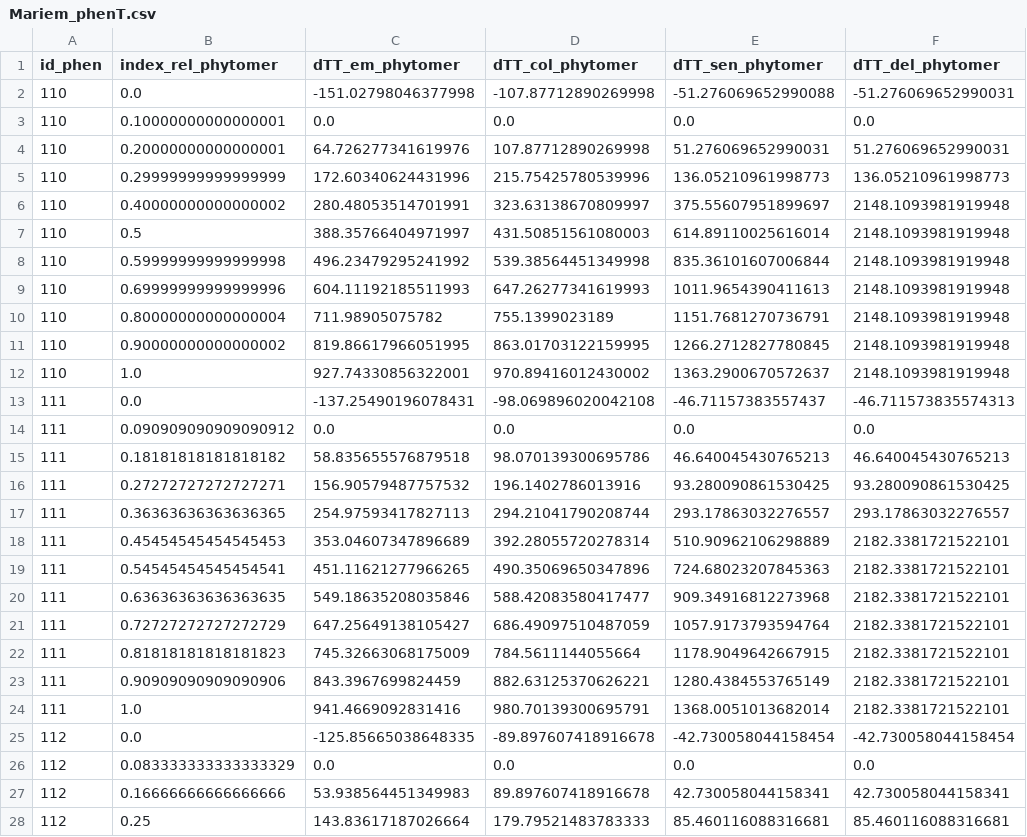
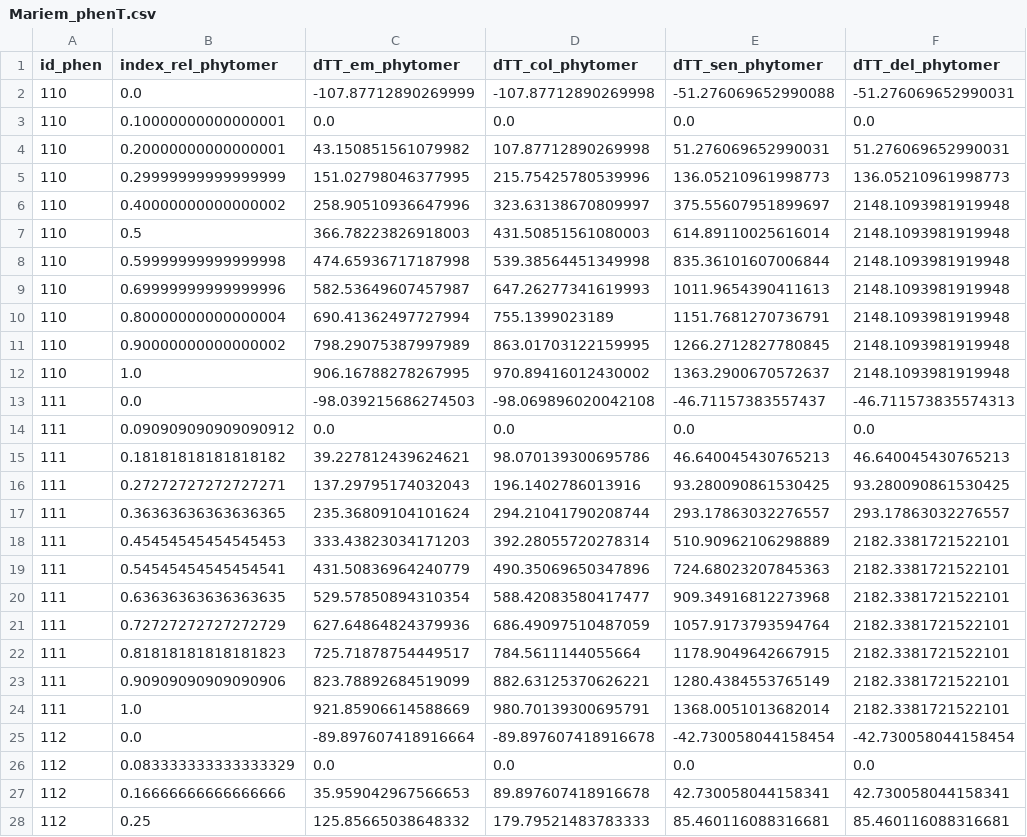
Before and after one commit to openalea-incubator/adel, a CSV file: adel/data/Mariem_phenT.csv, drawn as a sheet; only a part is shown; the diff covers the shown part only.

```diff
--- a/adel/data/Mariem_phenT.csv
+++ b/adel/data/Mariem_phenT.csv
@@ -1,28 +1,28 @@
 id_phen,index_rel_phytomer,dTT_em_phytomer,dTT_col_phytomer,dTT_sen_phytomer,dTT_del_phytomer
-110,0.0,-151.02798046377998,-107.87712890269998,-51.276069652990088,-51.276069652990031
+110,0.0,-107.87712890269999,-107.87712890269998,-51.276069652990088,-51.276069652990031
 110,0.10000000000000001,0.0,0.0,0.0,0.0
-110,0.20000000000000001,64.726277341619976,107.87712890269998,51.276069652990031,51.276069652990031
-110,0.29999999999999999,172.60340624431996,215.75425780539996,136.05210961998773,136.05210961998773
-110,0.40000000000000002,280.48053514701991,323.63138670809997,375.55607951899697,2148.1093981919948
-110,0.5,388.35766404971997,431.50851561080003,614.89110025616014,2148.1093981919948
-110,0.59999999999999998,496.23479295241992,539.38564451349998,835.36101607006844,2148.1093981919948
-110,0.69999999999999996,604.11192185511993,647.26277341619993,1011.9654390411613,2148.1093981919948
-110,0.80000000000000004,711.98905075782,755.1399023189,1151.7681270736791,2148.1093981919948
-110,0.90000000000000002,819.86617966051995,863.01703122159995,1266.2712827780845,2148.1093981919948
-110,1.0,927.74330856322001,970.89416012430002,1363.2900670572637,2148.1093981919948
-111,0.0,-137.25490196078431,-98.069896020042108,-46.71157383557437,-46.711573835574313
+110,0.20000000000000001,43.150851561079982,107.87712890269998,51.276069652990031,51.276069652990031
+110,0.29999999999999999,151.02798046377995,215.75425780539996,136.05210961998773,136.05210961998773
+110,0.40000000000000002,258.90510936647996,323.63138670809997,375.55607951899697,2148.1093981919948
+110,0.5,366.78223826918003,431.50851561080003,614.89110025616014,2148.1093981919948
+110,0.59999999999999998,474.65936717187998,539.38564451349998,835.36101607006844,2148.1093981919948
+110,0.69999999999999996,582.53649607457987,647.26277341619993,1011.9654390411613,2148.1093981919948
+110,0.80000000000000004,690.41362497727994,755.1399023189,1151.7681270736791,2148.1093981919948
+110,0.90000000000000002,798.29075387997989,863.01703122159995,1266.2712827780845,2148.1093981919948
+110,1.0,906.16788278267995,970.89416012430002,1363.2900670572637,2148.1093981919948
+111,0.0,-98.039215686274503,-98.069896020042108,-46.71157383557437,-46.711573835574313
 111,0.090909090909090912,0.0,0.0,0.0,0.0
-111,0.18181818181818182,58.835655576879518,98.070139300695786,46.640045430765213,46.640045430765213
-111,0.27272727272727271,156.90579487757532,196.1402786013916,93.280090861530425,93.280090861530425
-111,0.36363636363636365,254.97593417827113,294.21041790208744,293.17863032276557,293.17863032276557
-111,0.45454545454545453,353.04607347896689,392.28055720278314,510.90962106298889,2182.3381721522101
-111,0.54545454545454541,451.11621277966265,490.35069650347896,724.68023207845363,2182.3381721522101
-111,0.63636363636363635,549.18635208035846,588.42083580417477,909.34916812273968,2182.3381721522101
-111,0.72727272727272729,647.25649138105427,686.49097510487059,1057.9173793594764,2182.3381721522101
-111,0.81818181818181823,745.32663068175009,784.5611144055664,1178.9049642667915,2182.3381721522101
-111,0.90909090909090906,843.3967699824459,882.63125370626221,1280.4384553765149,2182.3381721522101
-111,1.0,941.4669092831416,980.70139300695791,1368.0051013682014,2182.3381721522101
-112,0.0,-125.85665038648335,-89.897607418916678,-42.730058044158454,-42.730058044158454
+111,0.18181818181818182,39.227812439624621,98.070139300695786,46.640045430765213,46.640045430765213
+111,0.27272727272727271,137.29795174032043,196.1402786013916,93.280090861530425,93.280090861530425
+111,0.36363636363636365,235.36809104101624,294.21041790208744,293.17863032276557,293.17863032276557
+111,0.45454545454545453,333.43823034171203,392.28055720278314,510.90962106298889,2182.3381721522101
+111,0.54545454545454541,431.50836964240779,490.35069650347896,724.68023207845363,2182.3381721522101
+111,0.63636363636363635,529.57850894310354,588.42083580417477,909.34916812273968,2182.3381721522101
+111,0.72727272727272729,627.64864824379936,686.49097510487059,1057.9173793594764,2182.3381721522101
+111,0.81818181818181823,725.71878754449517,784.5611144055664,1178.9049642667915,2182.3381721522101
+111,0.90909090909090906,823.78892684519099,882.63125370626221,1280.4384553765149,2182.3381721522101
+111,1.0,921.85906614588669,980.70139300695791,1368.0051013682014,2182.3381721522101
+112,0.0,-89.897607418916664,-89.897607418916678,-42.730058044158454,-42.730058044158454
 112,0.083333333333333329,0.0,0.0,0.0,0.0
-112,0.16666666666666666,53.938564451349983,89.897607418916678,42.730058044158341,42.730058044158341
-112,0.25,143.83617187026664,179.79521483783333,85.460116088316681,85.460116088316681
+112,0.16666666666666666,35.959042967566653,89.897607418916678,42.730058044158341,42.730058044158341
+112,0.25,125.85665038648332,179.79521483783333,85.460116088316681,85.460116088316681
```
Also changed, not shown: 102 edited cells elsewhere in this file, adel/data/Mariem_axeT.csv, adel/data/Mariem_dimT.csv, 34 other files.
